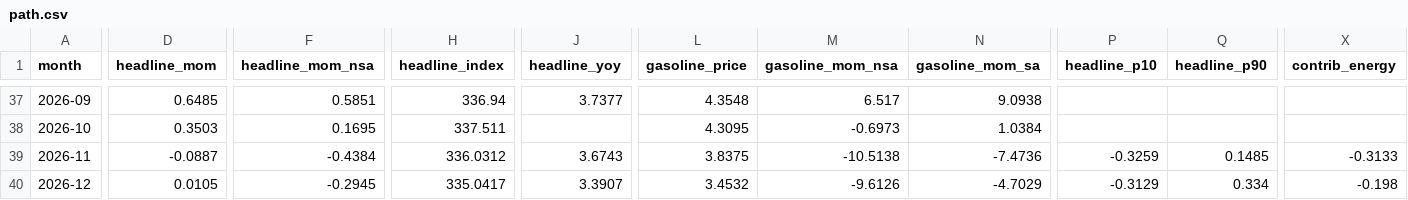
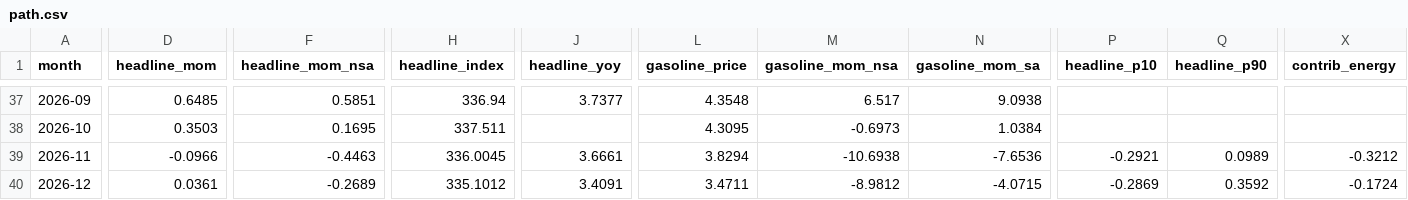
Before and after one commit to macroconvexity/arthurmota, a CSV file: inflation/data/path.csv, drawn as a sheet; only a part is shown, gaps mark what is left out; the diff covers the shown part only; the diff names each change by its address in the sheet, - before the commit and + after, or states it on an @@ line.

```diff
--- a/inflation/data/path.csv
+++ b/inflation/data/path.csv
-D39 (headline_mom): -0.0887
+D39 (headline_mom): -0.0966
-F39 (headline_mom_nsa): -0.4384
+F39 (headline_mom_nsa): -0.4463
-H39 (headline_index): 336.0312
+H39 (headline_index): 336.0045
-J39 (headline_yoy): 3.6743
+J39 (headline_yoy): 3.6661
-L39 (gasoline_price): 3.8375
+L39 (gasoline_price): 3.8294
-M39 (gasoline_mom_nsa): -10.5138
+M39 (gasoline_mom_nsa): -10.6938
-N39 (gasoline_mom_sa): -7.4736
+N39 (gasoline_mom_sa): -7.6536
-P39 (headline_p10): -0.3259
+P39 (headline_p10): -0.2921
-Q39 (headline_p90): 0.1485
+Q39 (headline_p90): 0.0989
-X39 (contrib_energy): -0.3133
+X39 (contrib_energy): -0.3212
-D40 (headline_mom): 0.0105
+D40 (headline_mom): 0.0361
-F40 (headline_mom_nsa): -0.2945
+F40 (headline_mom_nsa): -0.2689
-H40 (headline_index): 335.0417
+H40 (headline_index): 335.1012
-J40 (headline_yoy): 3.3907
+J40 (headline_yoy): 3.4091
-L40 (gasoline_price): 3.4532
+L40 (gasoline_price): 3.4711
-M40 (gasoline_mom_nsa): -9.6126
+M40 (gasoline_mom_nsa): -8.9812
-N40 (gasoline_mom_sa): -4.7029
+N40 (gasoline_mom_sa): -4.0715
-P40 (headline_p10): -0.3129
+P40 (headline_p10): -0.2869
-Q40 (headline_p90): 0.334
+Q40 (headline_p90): 0.3592
-X40 (contrib_energy): -0.198
+X40 (contrib_energy): -0.1724
```
Also changed, not shown: 151 edited cells elsewhere in this file, inflation/data/gasoline_weekly.csv, inflation/data/history.csv, 1 other file.
